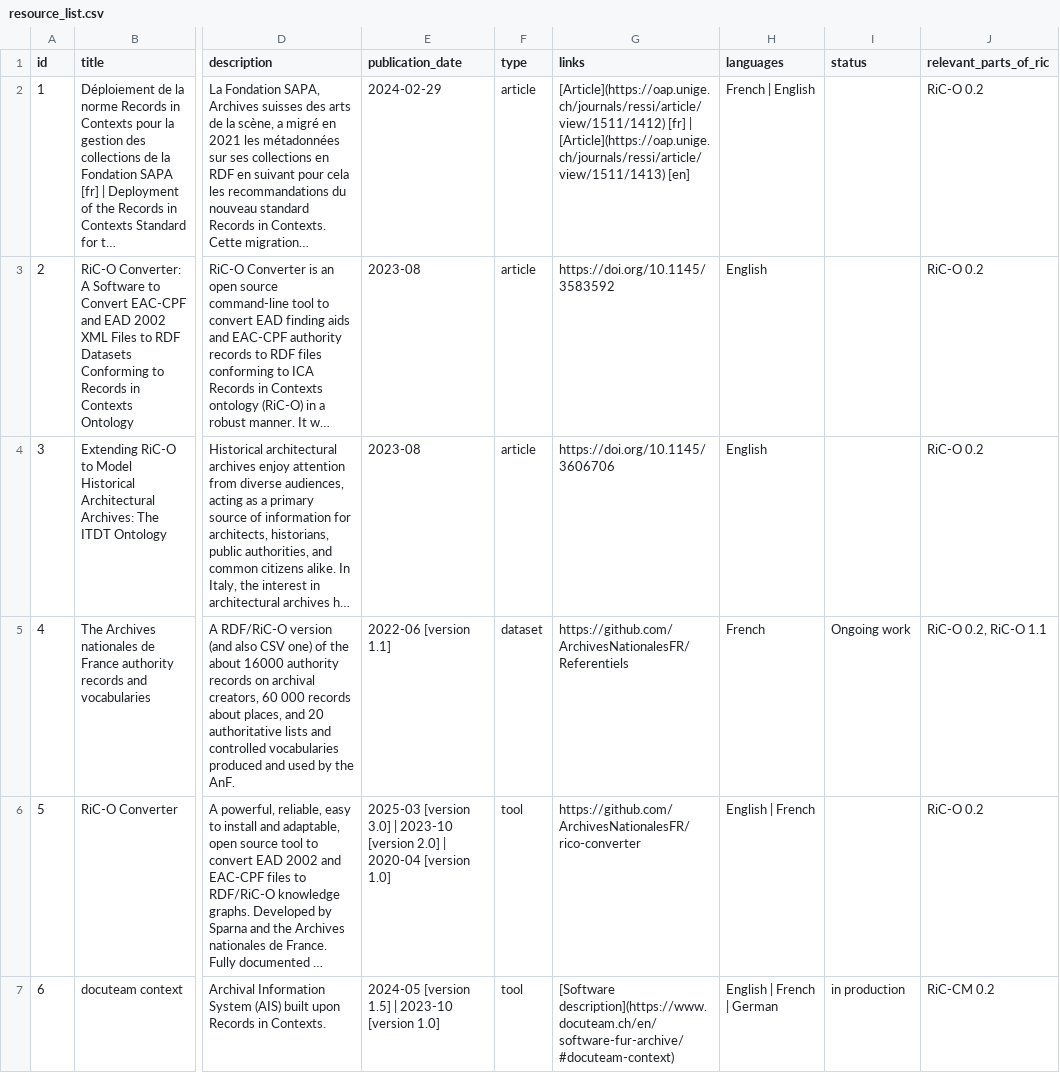
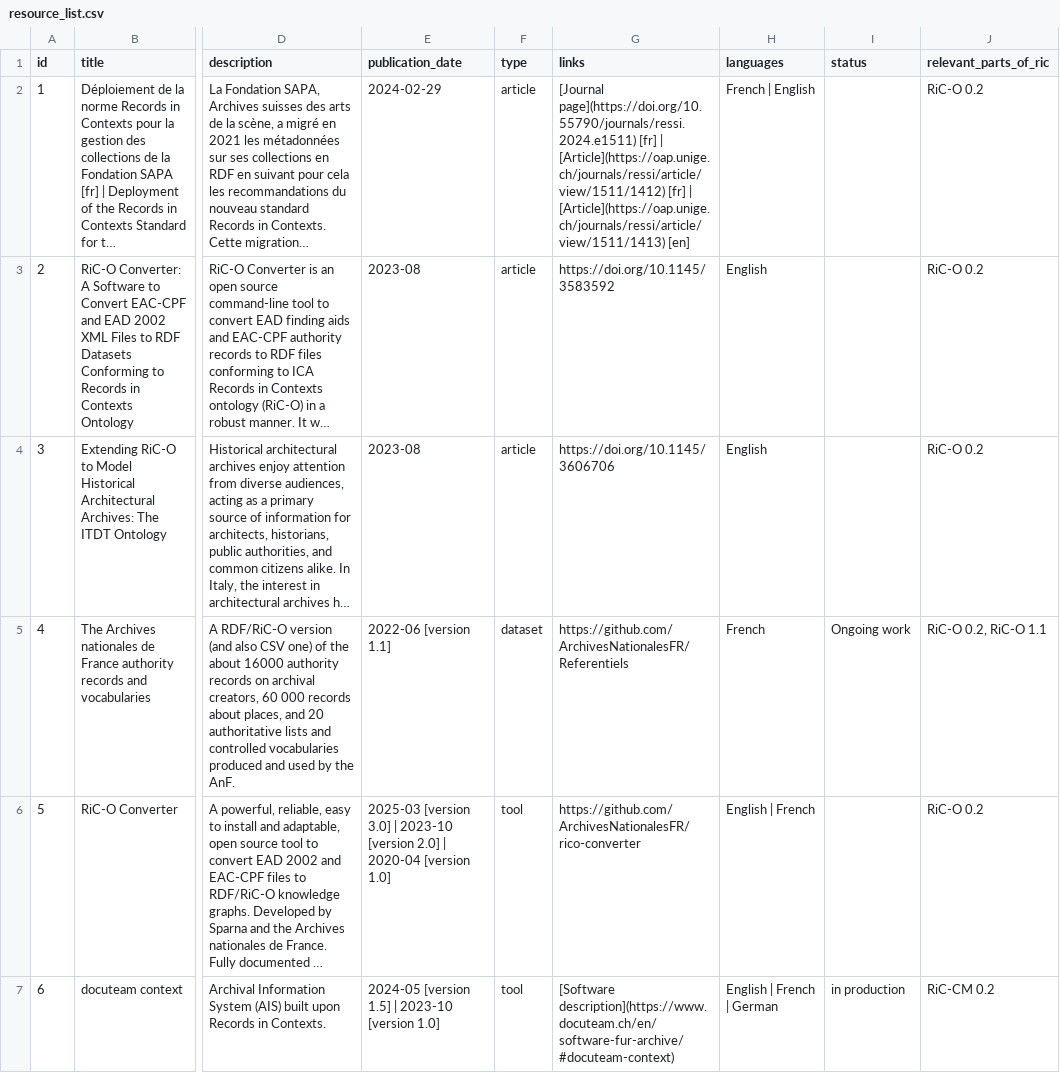
Before and after one commit to ICA-EGAD/RiC-ResourceList, a CSV file: master-document/resource_list.csv, drawn as a sheet; only a part is shown, gaps mark what is left out; long unchanged cells end in …; the diff names each change by its address in the sheet, - before the commit and + after, or states it on an @@ line.

Commit message:
Edit submitted resource

```diff
--- a/master-document/resource_list.csv
+++ b/master-document/resource_list.csv
-G2 (links): [Article](https://oap.unige.ch/journals/ressi/article/view/1511/1412) [fr]…
+G2 (links): [Journal page](https://doi.org/10.55790/journals/ressi.2024.e1511) [fr] | [Article](https://oap.unige.ch/journals/ressi/article/view/1511/1412) [fr]…
```
